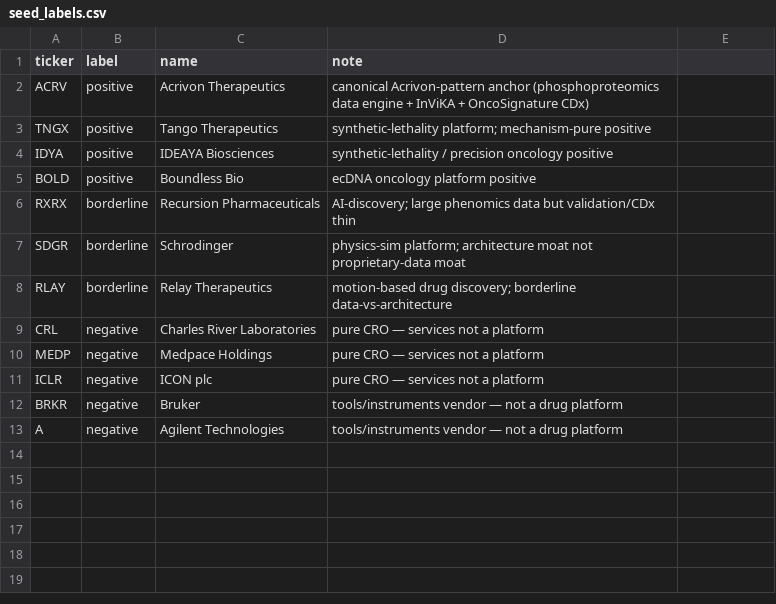
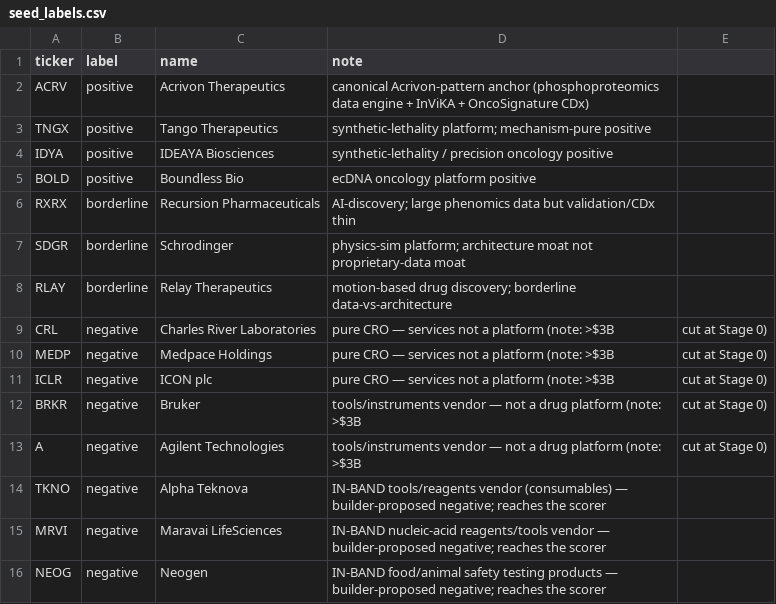
Before and after one commit to dSug1/_Stock_agent, a CSV file: 6_Biotech_platform_discoverer/config/seed_labels.csv, drawn as a sheet.

```diff
--- a/6_Biotech_platform_discoverer/config/seed_labels.csv
+++ b/6_Biotech_platform_discoverer/config/seed_labels.csv
@@ -8,6 +8,9 @@ SDGR,borderline,Schrodinger,physics-sim platform; architecture moat not propriet
 RLAY,borderline,Relay Therapeutics,motion-based drug discovery; borderline data-vs-architecture
-CRL,negative,Charles River Laboratories,pure CRO — services not a platform
-MEDP,negative,Medpace Holdings,pure CRO — services not a platform
-ICLR,negative,ICON plc,pure CRO — services not a platform
-BRKR,negative,Bruker,tools/instruments vendor — not a drug platform
-A,negative,Agilent Technologies,tools/instruments vendor — not a drug platform
+CRL,negative,Charles River Laboratories,pure CRO — services not a platform (note: >$3B, cut at Stage 0)
+MEDP,negative,Medpace Holdings,pure CRO — services not a platform (note: >$3B, cut at Stage 0)
+ICLR,negative,ICON plc,pure CRO — services not a platform (note: >$3B, cut at Stage 0)
+BRKR,negative,Bruker,tools/instruments vendor — not a drug platform (note: >$3B, cut at Stage 0)
+A,negative,Agilent Technologies,tools/instruments vendor — not a drug platform (note: >$3B, cut at Stage 0)
+TKNO,negative,Alpha Teknova,IN-BAND tools/reagents vendor (consumables) — builder-proposed negative; reaches the scorer
+MRVI,negative,Maravai LifeSciences,IN-BAND nucleic-acid reagents/tools vendor — builder-proposed negative; reaches the scorer
+NEOG,negative,Neogen,IN-BAND food/animal safety testing products — builder-proposed negative; reaches the scorer
```
Also changed, not shown: 6 other files.
